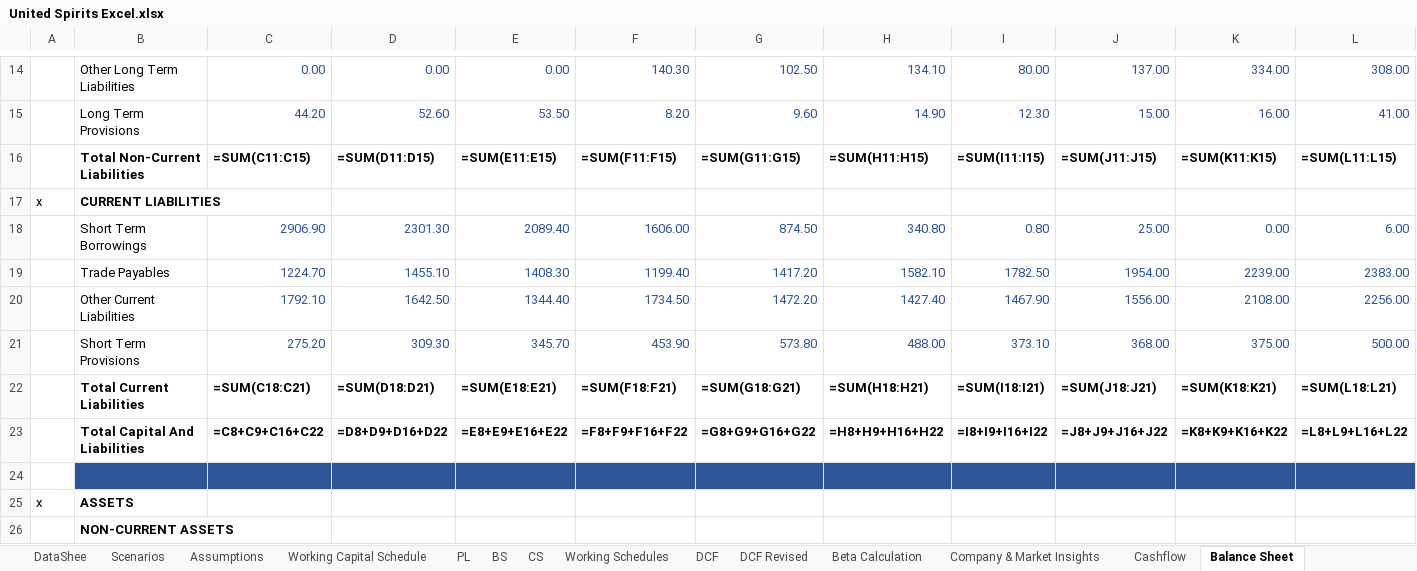
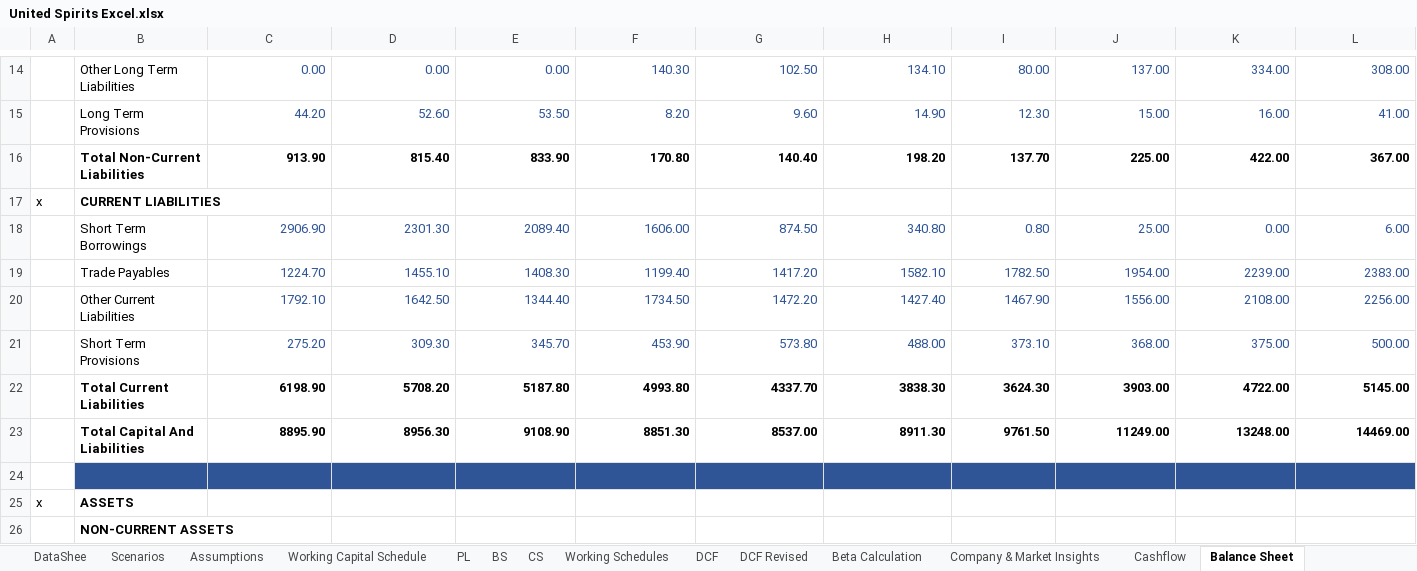
Before and after one commit to mbashivam897-rgb/USL, an Excel workbook: United Spirits Excel.xlsx, sheet Balance Sheet, drawn as a sheet; only a part is shown, gaps mark what is left out; values as stored, in another font and other column widths than the file's, no borders; formulas without a stored value are shown as written; the diff covers the shown part only; the diff names each change by its address in the sheet, - before the commit and + after, or states it on an @@ line.

```diff
--- a/United Spirits Excel.xlsx (sheet Balance Sheet)
+++ b/United Spirits Excel.xlsx (sheet Balance Sheet)
-C16: =SUM(C11:C15)
+C16: 913.90
-D16: =SUM(D11:D15)
+D16: 815.40
-E16: =SUM(E11:E15)
+E16: 833.90
-F16: =SUM(F11:F15)
+F16: 170.80
-G16: =SUM(G11:G15)
+G16: 140.40
-H16: =SUM(H11:H15)
+H16: 198.20
-I16: =SUM(I11:I15)
+I16: 137.70
-J16: =SUM(J11:J15)
+J16: 225.00
-K16: =SUM(K11:K15)
+K16: 422.00
-L16: =SUM(L11:L15)
+L16: 367.00
-C22: =SUM(C18:C21)
+C22: 6198.90
-D22: =SUM(D18:D21)
+D22: 5708.20
-E22: =SUM(E18:E21)
+E22: 5187.80
-F22: =SUM(F18:F21)
+F22: 4993.80
-G22: =SUM(G18:G21)
+G22: 4337.70
-H22: =SUM(H18:H21)
+H22: 3838.30
-I22: =SUM(I18:I21)
+I22: 3624.30
-J22: =SUM(J18:J21)
+J22: 3903.00
-K22: =SUM(K18:K21)
+K22: 4722.00
-L22: =SUM(L18:L21)
+L22: 5145.00
-C23: =C8+C9+C16+C22
+C23: 8895.90
-D23: =D8+D9+D16+D22
+D23: 8956.30
-E23: =E8+E9+E16+E22
+E23: 9108.90
-F23: =F8+F9+F16+F22
+F23: 8851.30
-G23: =G8+G9+G16+G22
+G23: 8537.00
-H23: =H8+H9+H16+H22
+H23: 8911.30
-I23: =I8+I9+I16+I22
+I23: 9761.50
-J23: =J8+J9+J16+J22
+J23: 11249.00
-K23: =K8+K9+K16+K22
+K23: 13248.00
-L23: =L8+L9+L16+L22
+L23: 14469.00
```
Also changed, not shown: 2 added rows, 2 removed rows and 54 edited cells elsewhere in this sheet, sheet DataShee, sheet Working Schedules, sheet Beta Calculation, sheet Working Capital Schedule, sheet CS, sheet Cashflow, 9 more sheets.
